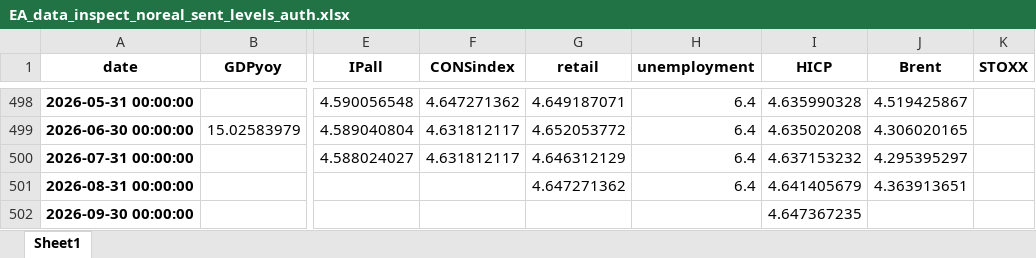
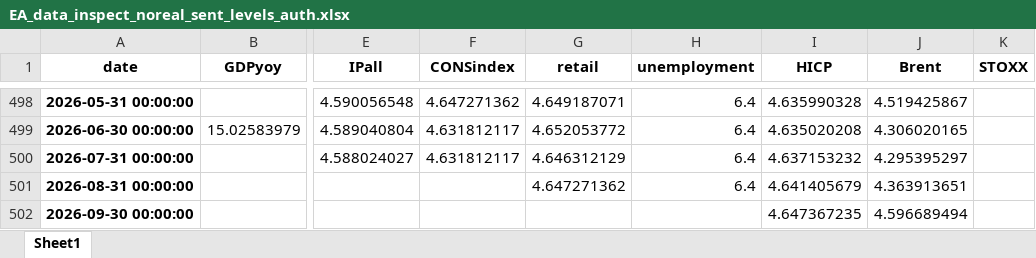
Before and after one commit to l-longo/live-forecast-dashboard, an Excel workbook: data/nowcast/EA_data_inspect_noreal_sent_levels_auth.xlsx, sheet Sheet1, drawn as a sheet; only a part is shown, gaps mark what is left out; values as stored, in another font and other column widths than the file's, no borders; the diff names each change by its address in the sheet, - before the commit and + after, or states it on an @@ line.

```diff
--- a/data/nowcast/EA_data_inspect_noreal_sent_levels_auth.xlsx (sheet Sheet1)
+++ b/data/nowcast/EA_data_inspect_noreal_sent_levels_auth.xlsx (sheet Sheet1)
-J502 (Brent): (empty)
+J502 (Brent): 4.596689494
```
Also changed, not shown: data/nowcast/ES_data_inspect_noreal_sent_levels_auth.xlsx, data/nowcast/EU_data_inspect_noreal_sent_levels_auth.xlsx, 9 other files.
